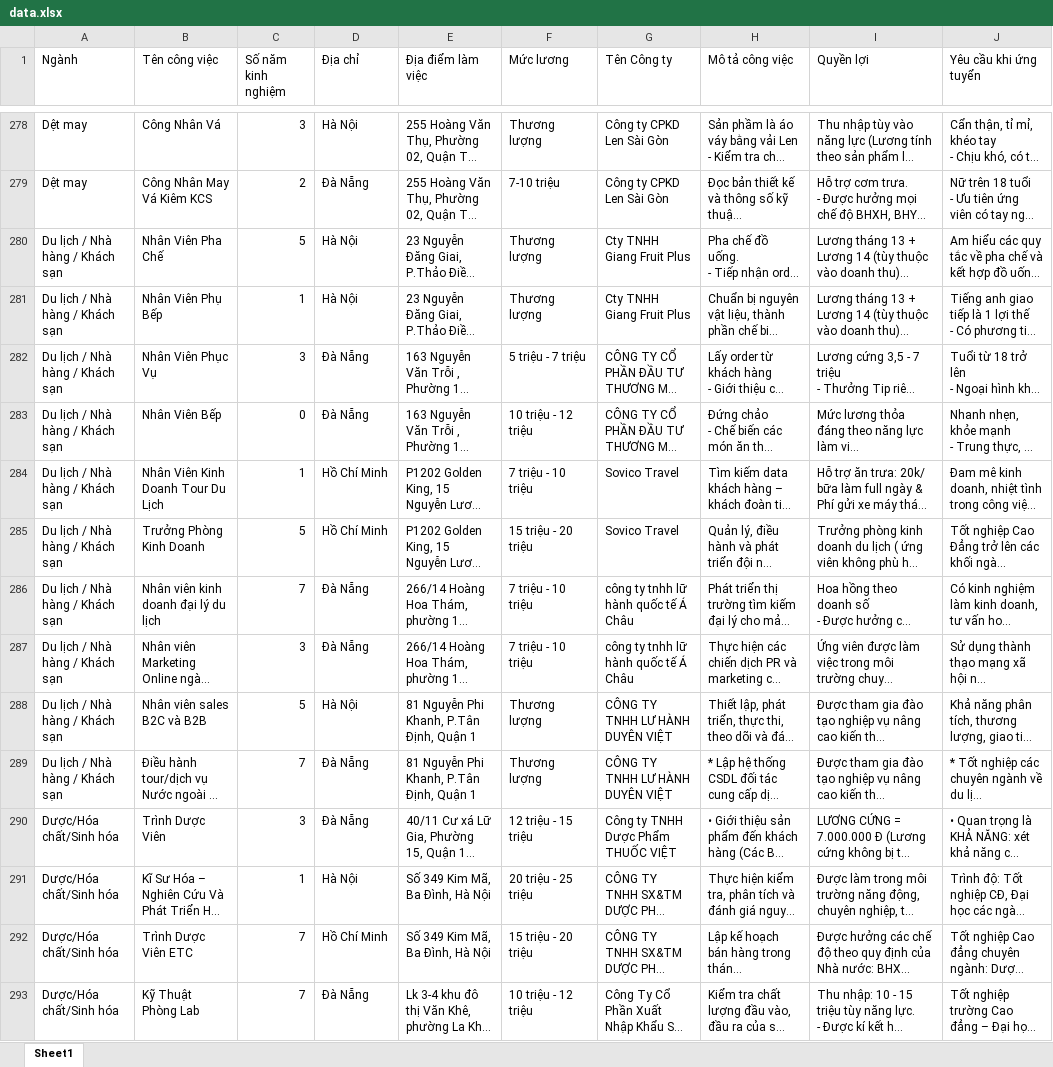
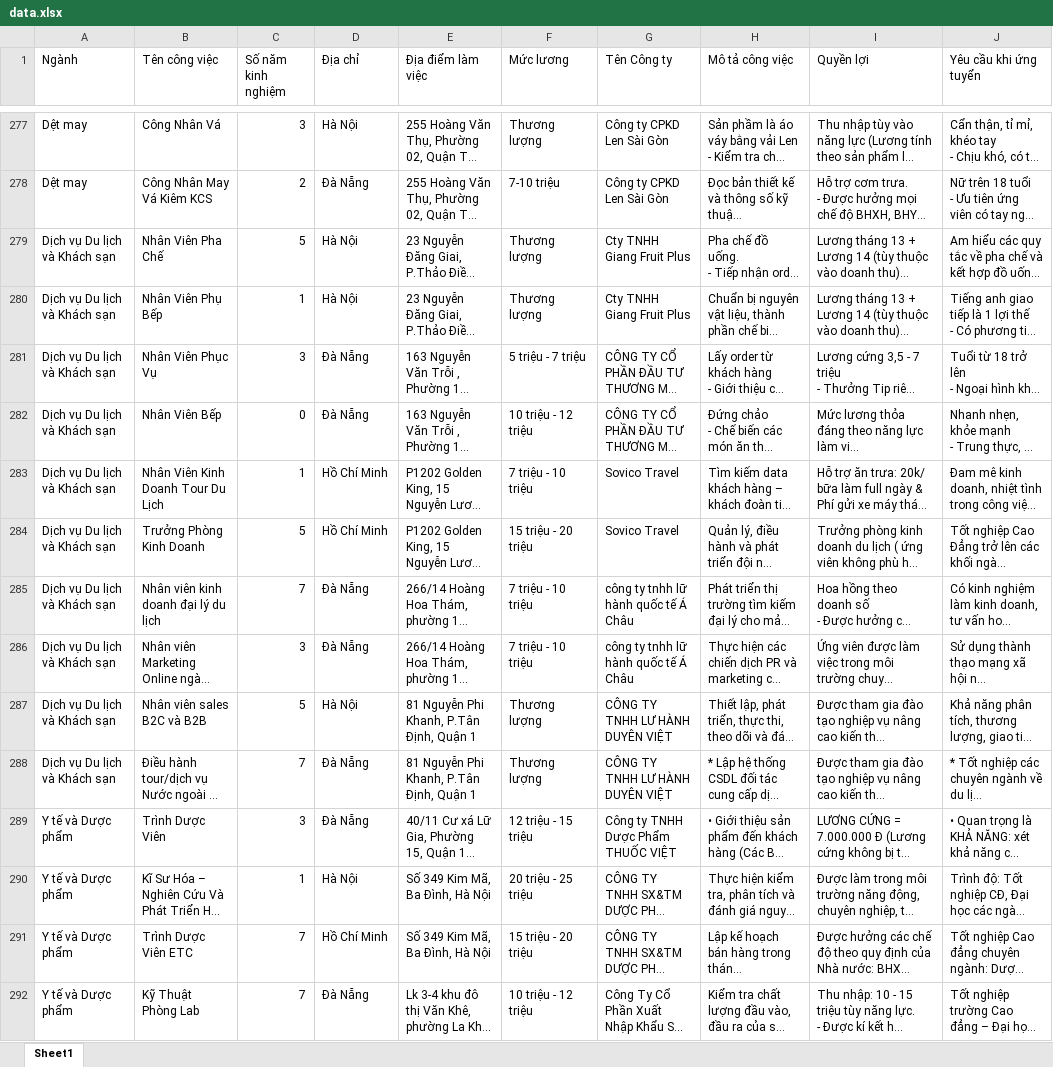
Before and after one commit to duchuys31/boJ, an Excel workbook: data.xlsx, sheet Sheet1, drawn as a sheet; only a part is shown, gaps mark what is left out; long unchanged cells end in …; values as stored, in another font and other column widths than the file's, no borders; addresses are those after the commit; the diff covers the shown part only; the diff names each change by its address in the sheet, - before the commit and + after, or states it on an @@ line.

```diff
--- a/data.xlsx (sheet Sheet1)
+++ b/data.xlsx (sheet Sheet1)
-A279:A288 (Ngành): Du lịch / Nhà hàng / Khách sạn
+A279:A288 (Ngành): Dịch vụ Du lịch và Khách sạn
-A289:A292 (Ngành): Dược/Hóa chất/Sinh hóa
+A289:A292 (Ngành): Y tế và Dược phẩm
```
Also changed, not shown: 1 removed row and 178 edited cells elsewhere in this sheet, 3 other files.
